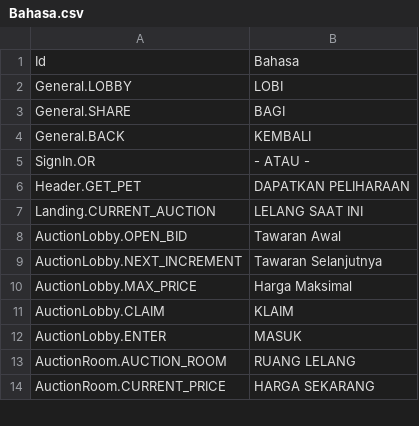
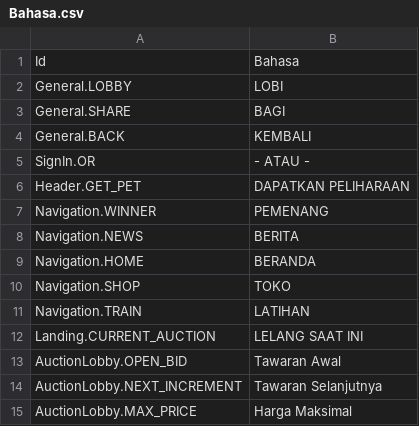
Before and after one commit to GameLevelOne/broyal, a CSV file: Assets/Plugins/LocalizeService/Resources/Localization/Bahasa.csv, drawn as a sheet; only a part is shown; the shorter side is filled out with more unchanged rows; the diff names each change by its address in the sheet, - before the commit and + after, or states it on an @@ line.

Commit message:
Navigation bar fix

```diff
--- a/Assets/Plugins/LocalizeService/Resources/Localization/Bahasa.csv
+++ b/Assets/Plugins/LocalizeService/Resources/Localization/Bahasa.csv
+row 7: Navigation.WINNER | PEMENANG
+row 8: Navigation.NEWS | BERITA
+row 9: Navigation.HOME | BERANDA
+row 10: Navigation.SHOP | TOKO
+row 11: Navigation.TRAIN | LATIHAN
```
Also changed, not shown: Assets/Plugins/LocalizeService/Resources/Localization/English.csv, 16 other files.
